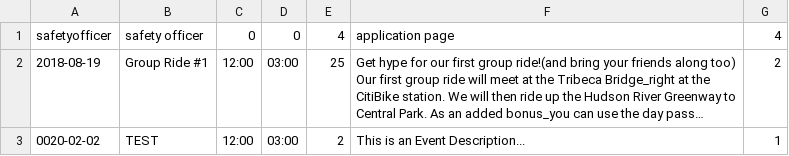
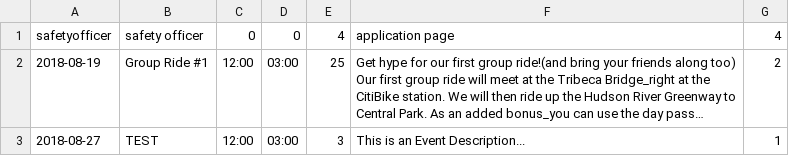
Before and after one commit to jhuang20/public_html, a CSV file: CitiBike/events.csv, drawn as a sheet; long unchanged cells end in …; the diff names each change by its address in the sheet, - before the commit and + after, or states it on an @@ line.

```diff
--- a/CitiBike/events.csv
+++ b/CitiBike/events.csv
-A3: 0020-02-02
+A3: 2018-08-27
-E3: 2
+E3: 3
```
Also changed, not shown: CitiBike/2018-08-19.csv, 5 other files.
